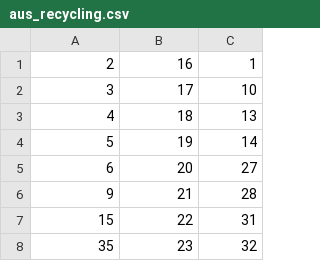
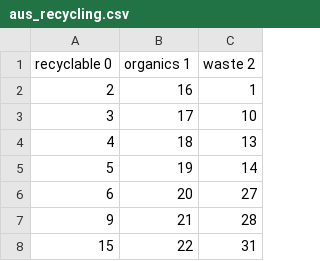
Before and after one commit to dsksi/cse-2019-hackathon, a CSV file: testpy/data/aus/aus_recycling.csv (was testpy/data/aus_recycling.csv), drawn as a sheet; only a part is shown; the shorter side is filled out with more unchanged rows; the diff names each change by its address in the sheet, - before the commit and + after, or states it on an @@ line.

Commit message:
added new dataset

```diff
--- a/testpy/data/aus_recycling.csv
+++ b/testpy/data/aus/aus_recycling.csv
+row 1: recyclable 0 | organics 1 | waste 2
```
Also changed, not shown: testpy/data/recycling_label.csv, 5 other files.
